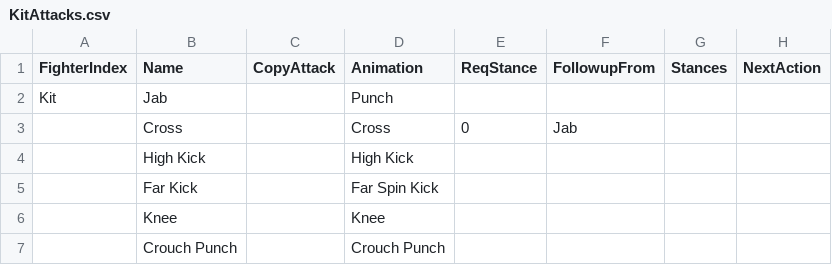
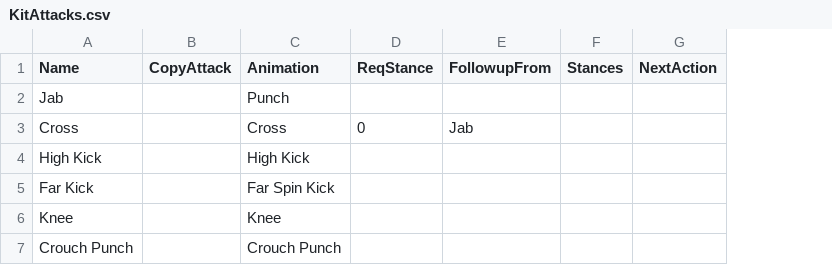
Before and after one commit to Deanosaur666/Paper-Puppet-Love, a CSV file: Sheets/KitAttacks.csv, drawn as a sheet; only a part is shown; the diff names each change by its address in the sheet, - before the commit and + after, or states it on an @@ line.

```diff
--- a/Sheets/KitAttacks.csv
+++ b/Sheets/KitAttacks.csv
-column A (FighterIndex), row 2: Kit
```
Also changed, not shown: 5 other files.
